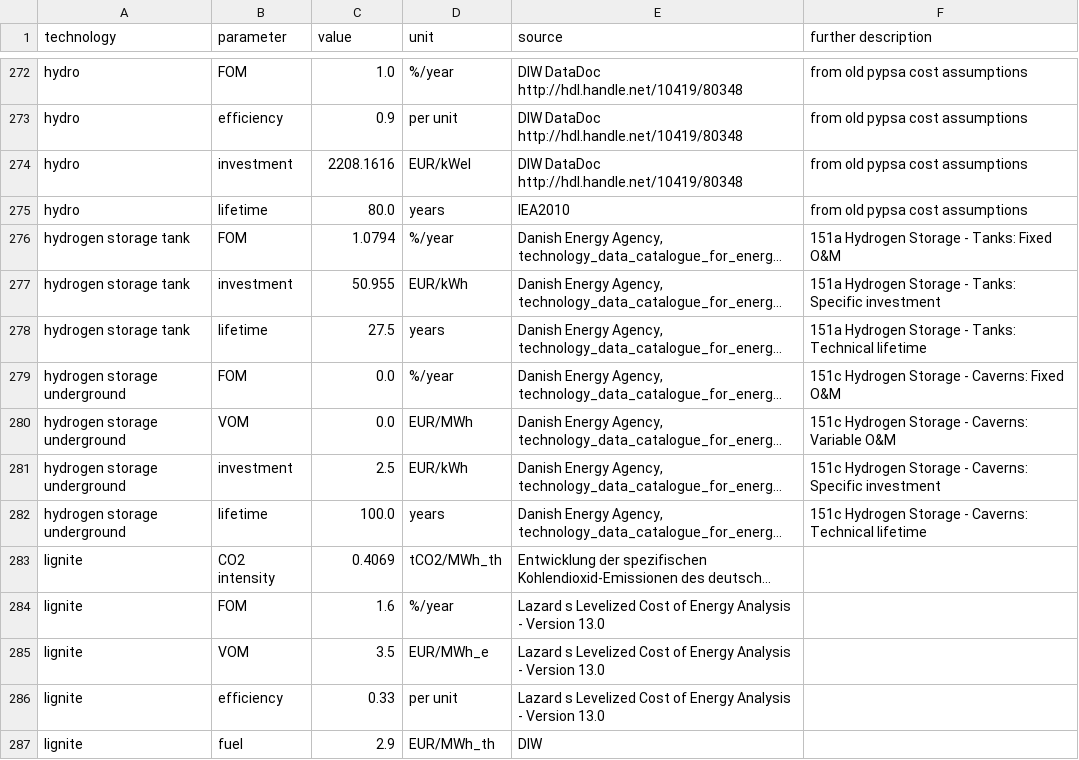
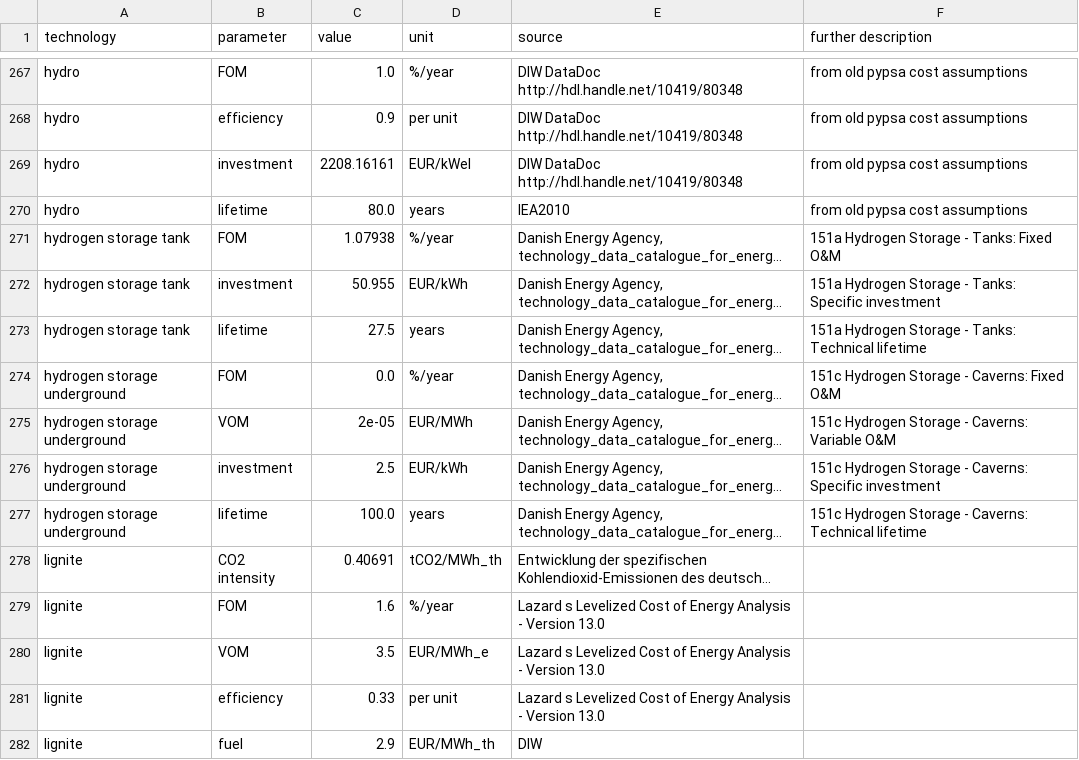
Before and after one commit to PyPSA/technology-data, a CSV file: outputs/costs_2025.csv, drawn as a sheet; only a part is shown, gaps mark what is left out; long unchanged cells end in …; addresses are those after the commit; the diff covers the shown part only; the diff names each change by its address in the sheet, - before the commit and + after, or states it on an @@ line.

```diff
--- a/outputs/costs_2025.csv
+++ b/outputs/costs_2025.csv
-C269 (value): 2208.1616
+C269 (value): 2208.16161
-C271 (value): 1.0794
+C271 (value): 1.07938
-C275 (value): 0.0
+C275 (value): 2e-05
-C278 (value): 0.4069
+C278 (value): 0.40691
```
Also changed, not shown: 10 removed rows and 86 edited cells elsewhere in this file, outputs/costs_2020.csv, outputs/costs_2030.csv, 6 other files.
